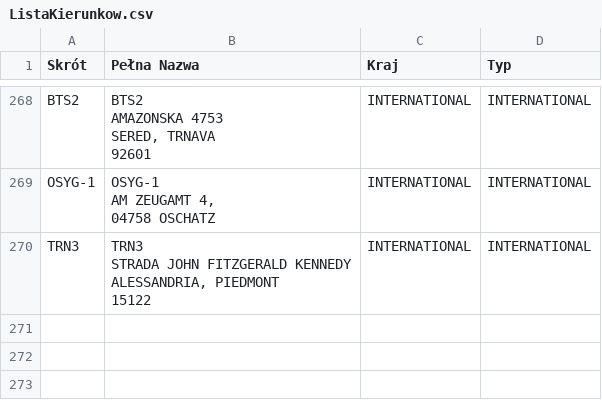
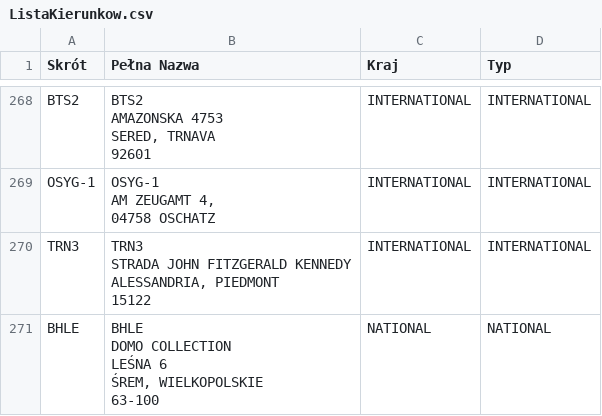
Before and after one commit to s-pro-v/kierunki, a CSV file: ListaKierunkow.csv, drawn as a sheet; only a part is shown, gaps mark what is left out.

Commit message:
Update ListaKierunkow.csv

```diff
--- a/ListaKierunkow.csv
+++ b/ListaKierunkow.csv
@@ -1103 +1103,6 @@ ALESSANDRIA, PIEDMONT
 15122",INTERNATIONAL,INTERNATIONAL
+BHLE,"BHLE
+DOMO COLLECTION
+LEŚNA 6
+ŚREM, WIELKOPOLSKIE
+63-100",NATIONAL,NATIONAL
```
